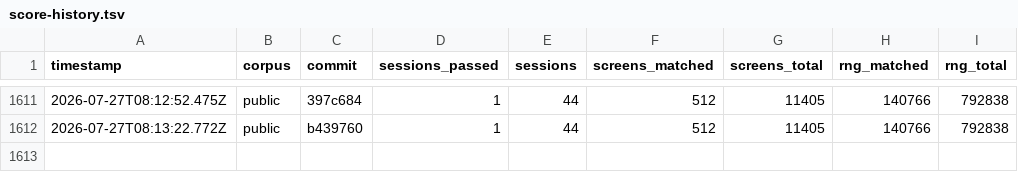
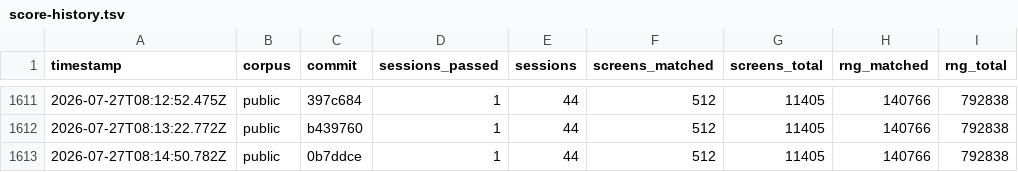
Before and after one commit to rohitgandikota/teleport-contest, a TSV file: docs/plan/score-history.tsv, drawn as a sheet; only a part is shown, gaps mark what is left out.

```diff
--- a/docs/plan/score-history.tsv
+++ b/docs/plan/score-history.tsv
@@ -1612 +1612,2 @@ timestamp	corpus	commit	sessions_passed	sessions	screens_matched	screens_total	r
 2026-07-27T08:13:22.772Z	public	b439760	1	44	512	11405	140766	792838
+2026-07-27T08:14:50.782Z	public	0b7ddce	1	44	512	11405	140766	792838
```
Also changed, not shown: 1 other file.
